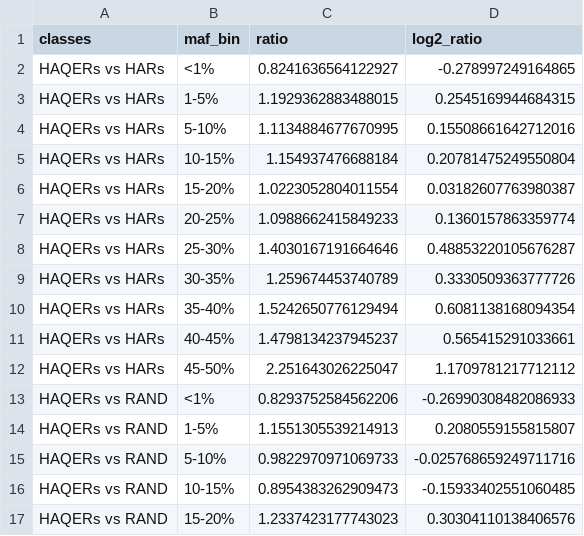
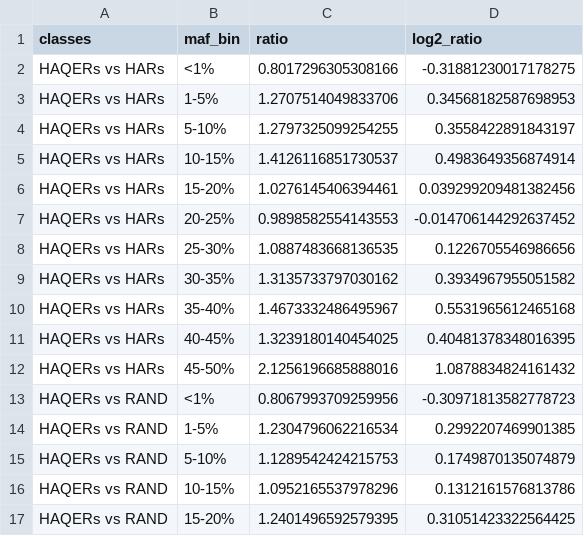
Before and after one commit to lucasgcasten/language_evolution, a CSV file: manuscript/supplemental_materials/EpiSLI_SFS_data.csv, drawn as a sheet; only a part is shown; the diff covers the shown part only.

```diff
--- a/manuscript/supplemental_materials/EpiSLI_SFS_data.csv
+++ b/manuscript/supplemental_materials/EpiSLI_SFS_data.csv
@@ -1,17 +1,17 @@
 classes,maf_bin,ratio,log2_ratio
-HAQERs vs HARs,<1%,0.8241636564122927,-0.278997249164865
-HAQERs vs HARs,1-5%,1.1929362883488015,0.2545169944684315
-HAQERs vs HARs,5-10%,1.1134884677670995,0.15508661642712016
-HAQERs vs HARs,10-15%,1.154937476688184,0.20781475249550804
-HAQERs vs HARs,15-20%,1.0223052804011554,0.03182607763980387
-HAQERs vs HARs,20-25%,1.0988662415849233,0.1360157863359774
-HAQERs vs HARs,25-30%,1.4030167191664646,0.48853220105676287
-HAQERs vs HARs,30-35%,1.259674453740789,0.3330509363777726
-HAQERs vs HARs,35-40%,1.5242650776129494,0.6081138168094354
-HAQERs vs HARs,40-45%,1.4798134237945237,0.565415291033661
-HAQERs vs HARs,45-50%,2.251643026225047,1.1709781217712112
-HAQERs vs RAND,<1%,0.8293752584562206,-0.26990308482086933
-HAQERs vs RAND,1-5%,1.1551305539214913,0.2080559155815807
-HAQERs vs RAND,5-10%,0.9822970971069733,-0.025768659249711716
-HAQERs vs RAND,10-15%,0.8954383262909473,-0.15933402551060485
-HAQERs vs RAND,15-20%,1.2337423177743023,0.30304110138406576
+HAQERs vs HARs,<1%,0.8017296305308166,-0.31881230017178275
+HAQERs vs HARs,1-5%,1.2707514049833706,0.34568182587698953
+HAQERs vs HARs,5-10%,1.2797325099254255,0.3558422891843197
+HAQERs vs HARs,10-15%,1.4126116851730537,0.4983649356874914
+HAQERs vs HARs,15-20%,1.0276145406394461,0.039299209481382456
+HAQERs vs HARs,20-25%,0.9898582554143553,-0.014706144292637452
+HAQERs vs HARs,25-30%,1.0887483668136535,0.1226705546986656
+HAQERs vs HARs,30-35%,1.3135733797030162,0.3934967955051582
+HAQERs vs HARs,35-40%,1.4673332486495967,0.5531965612465168
+HAQERs vs HARs,40-45%,1.3239180140454025,0.40481378348016395
+HAQERs vs HARs,45-50%,2.1256196685888016,1.0878834824161432
+HAQERs vs RAND,<1%,0.8067993709259956,-0.30971813582778723
+HAQERs vs RAND,1-5%,1.2304796062216534,0.2992207469901385
+HAQERs vs RAND,5-10%,1.1289542424215753,0.1749870135074879
+HAQERs vs RAND,10-15%,1.0952165537978296,0.1312161576813786
+HAQERs vs RAND,15-20%,1.2401496592579395,0.31051423322564425
```
Also changed, not shown: 12 edited cells elsewhere in this file, manuscript/supplemental_materials/stats/HAQER_scQTL_enrichment_stats.csv, 12 other files.
